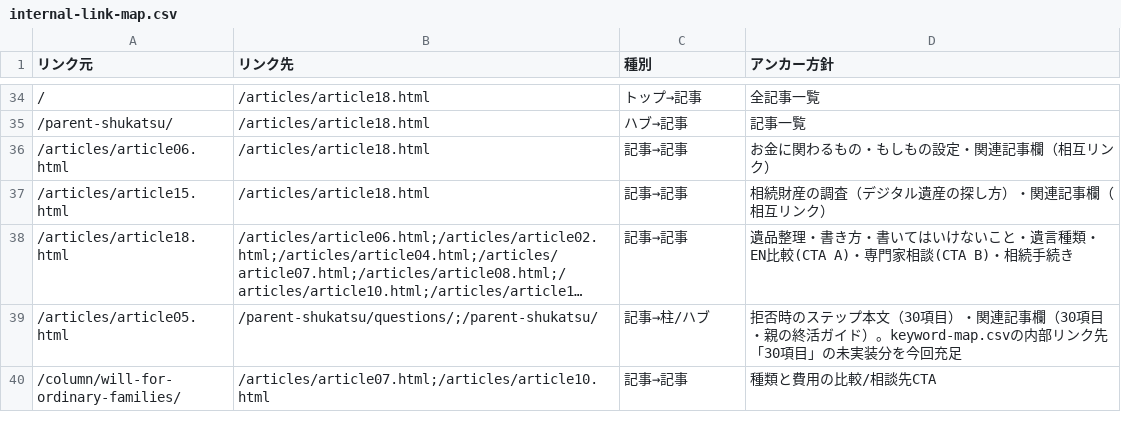
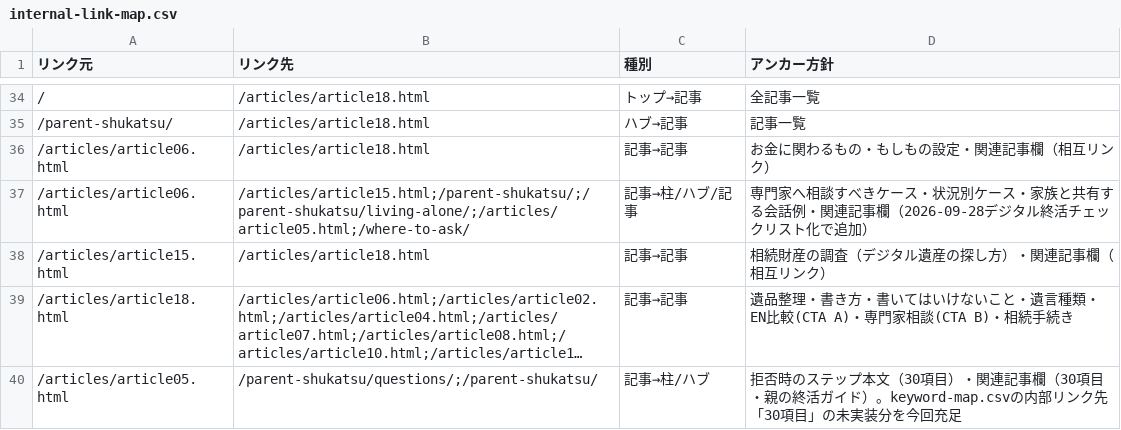
Before and after one commit to tfqys680-jpg/shukatsu-site, a CSV file: docs/seo/internal-link-map.csv, drawn as a sheet; only a part is shown, gaps mark what is left out; the shorter side is filled out with more unchanged rows; long unchanged cells end in …; the diff names each change by its address in the sheet, - before the commit and + after, or states it on an @@ line.

```diff
--- a/docs/seo/internal-link-map.csv
+++ b/docs/seo/internal-link-map.csv
+row 37: /articles/article06.html | /articles/article15.html;/parent-shukatsu/;/parent-shukatsu/living-alone/;/articles/article05.html;/where-to-ask/ | 記事→柱/ハブ/記事 | 専門家へ相談すべきケース・状況別ケース・家族と共有する会話例・関連記事欄（2026-09-28デジタル終活チェックリスト化で追加）
```
Also changed, not shown: docs/seo/content-inventory.csv, docs/seo/editorial-calendar.csv, 4 other files.
